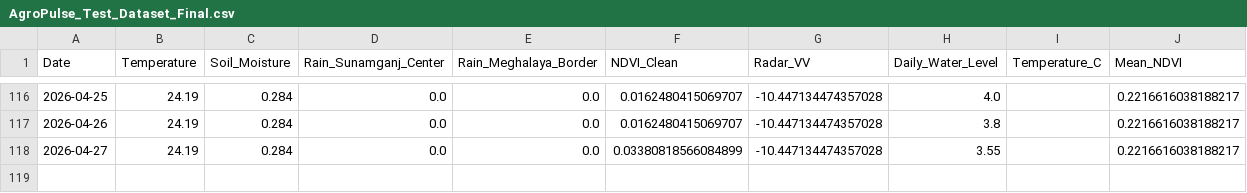
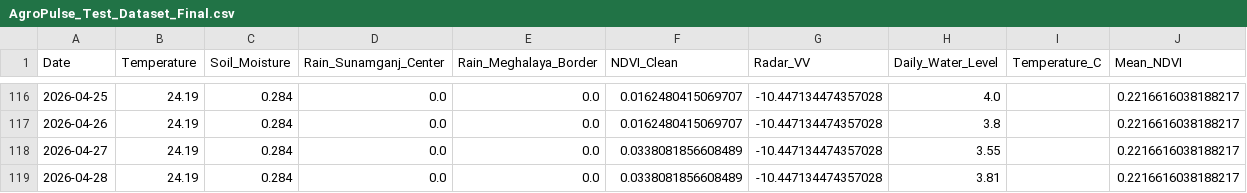
Before and after one commit to bappyBDN/AgroPulse-BD, a CSV file: AgroPulse_Test_Dataset_Final.csv, drawn as a sheet; only a part is shown, gaps mark what is left out.

```diff
--- a/AgroPulse_Test_Dataset_Final.csv
+++ b/AgroPulse_Test_Dataset_Final.csv
@@ -117,2 +117,3 @@ Date,Temperature,Soil_Moisture,Rain_Sunamganj_Center,Rain_Meghalaya_Border,NDVI_
 2026-04-26,24.19,0.284,0.0,0.0,0.0162480415069707,-10.447134474357028,3.8,,0.2216616038188217
-2026-04-27,24.19,0.284,0.0,0.0,0.03380818566084899,-10.447134474357028,3.55,,0.2216616038188217
+2026-04-27,24.19,0.284,0.0,0.0,0.0338081856608489,-10.447134474357028,3.55,,0.2216616038188217
+2026-04-28,24.19,0.284,0.0,0.0,0.0338081856608489,-10.447134474357028,3.81,,0.2216616038188217
```
Also changed, not shown: Agro_pulsedataset(verified).csv.
